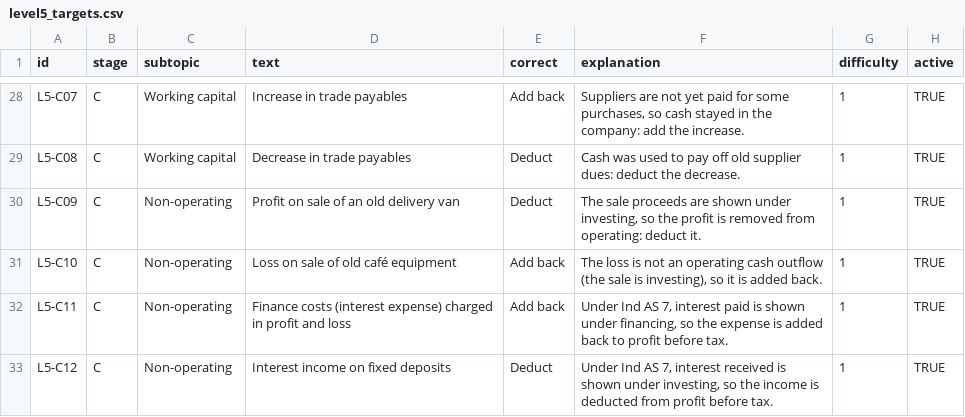
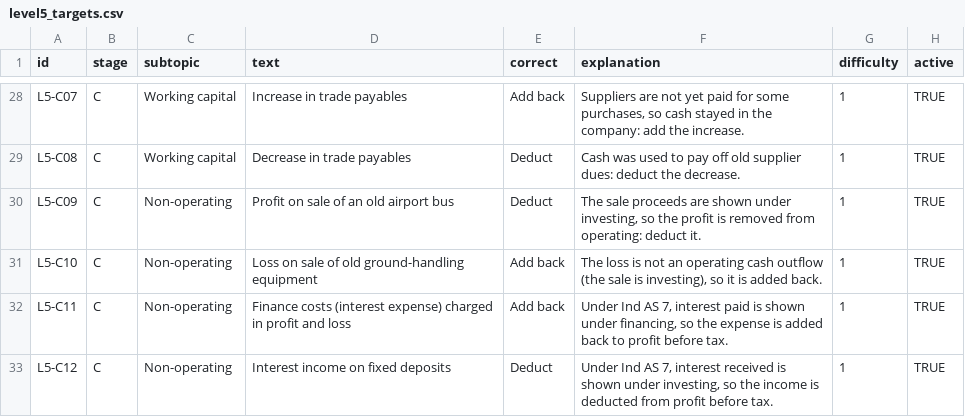
Before and after one commit to vardasardana/accounting-arcade, a CSV file: data/level5_targets.csv, drawn as a sheet; only a part is shown, gaps mark what is left out; the diff covers the shown part only.

```diff
--- a/data/level5_targets.csv
+++ b/data/level5_targets.csv
@@ -29,4 +29,4 @@ L5-C07,C,Working capital,Increase in trade payables,Add back,"Suppliers are not
 L5-C08,C,Working capital,Decrease in trade payables,Deduct,Cash was used to pay off old supplier dues: deduct the decrease.,1,TRUE
-L5-C09,C,Non-operating,Profit on sale of an old delivery van,Deduct,"The sale proceeds are shown under investing, so the profit is removed from operating: deduct it.",1,TRUE
-L5-C10,C,Non-operating,Loss on sale of old café equipment,Add back,"The loss is not an operating cash outflow (the sale is investing), so it is added back.",1,TRUE
+L5-C09,C,Non-operating,Profit on sale of an old airport bus,Deduct,"The sale proceeds are shown under investing, so the profit is removed from operating: deduct it.",1,TRUE
+L5-C10,C,Non-operating,Loss on sale of old ground-handling equipment,Add back,"The loss is not an operating cash outflow (the sale is investing), so it is added back.",1,TRUE
 L5-C11,C,Non-operating,Finance costs (interest expense) charged in profit and loss,Add back,"Under Ind AS 7, interest paid is shown under financing, so the expense is added back to profit before tax.",1,TRUE
```
Also changed, not shown: 21 edited cells elsewhere in this file, data/level2_equation.csv, data/level3_classify.csv, 9 other files.
